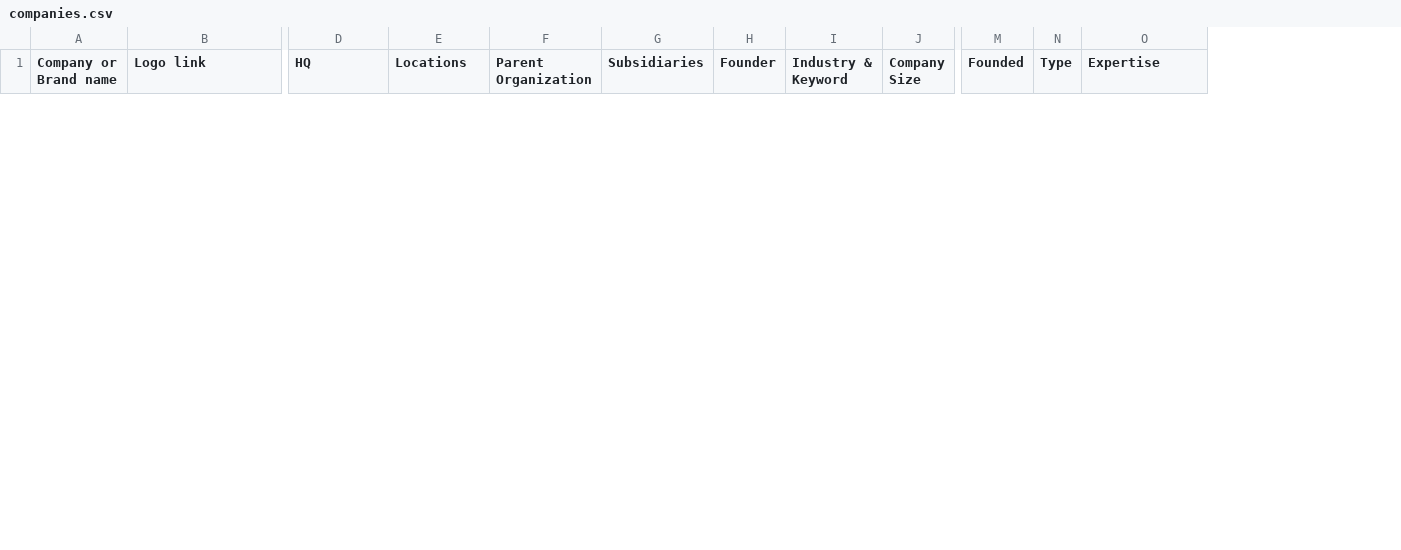
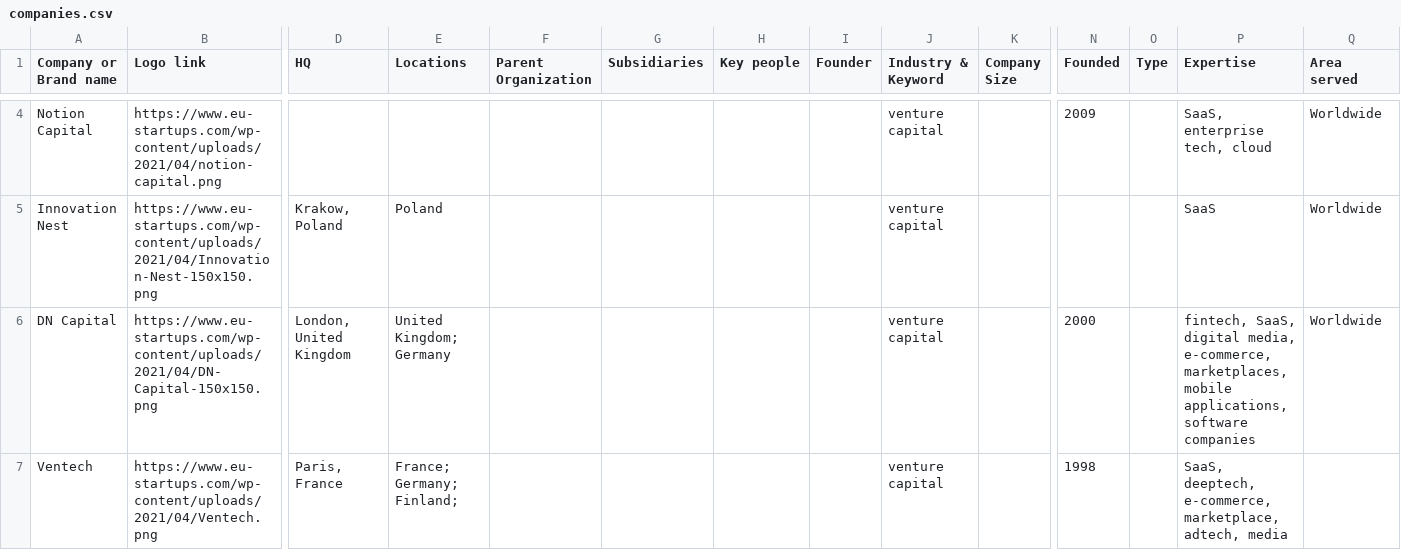
Before and after one commit to thejijoju/similo, a CSV file: pages/api/admin/companies/import/companies.csv, drawn as a sheet; only a part is shown, gaps mark what is left out; rows hold the shown columns only; the diff covers the shown part only; the diff names each change by its address in the sheet, - before the commit and + after, or states it on an @@ line.

```diff
--- a/pages/api/admin/companies/import/companies.csv
+++ b/pages/api/admin/companies/import/companies.csv
+column H (Key people), empty
+column Q (Area served), empty
+row 4: Notion Capital | https://www.eu-startups.com/wp-content/uploads/2021/04/notion-capital.png |  |  |  |  |  |  | venture capital |  | 2009 |  | SaaS, enterprise tech, cloud | Worldwide
+row 5: Innovation Nest | https://www.eu-startups.com/wp-content/uploads/2021/04/Innovation-Nest-150x150.png | Krakow, Poland | Poland |  |  |  |  | venture capital |  |  |  | SaaS | Worldwide
+row 6: DN Capital | https://www.eu-startups.com/wp-content/uploads/2021/04/DN-Capital-150x150.png | London, United Kingdom | United Kingdom; Germany |  |  |  |  | venture capital |  | 2000 |  | fintech, SaaS, digital media, e-commerce, marketplaces, mobile applications, software companies | Worldwide
+row 7: Ventech | https://www.eu-startups.com/wp-content/uploads/2021/04/Ventech.png | Paris, France | France; Germany; Finland; |  |  |  |  | venture capital |  | 1998 |  | SaaS, deeptech, e-commerce, marketplace, adtech, media
```
Also changed, not shown: 2 added rows and 2 removed rows elsewhere in this file, 4 other files.
